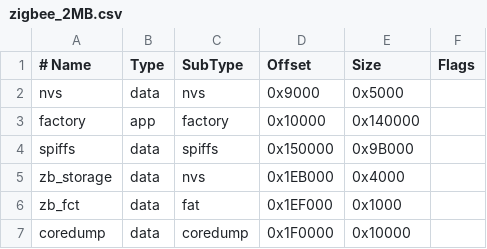
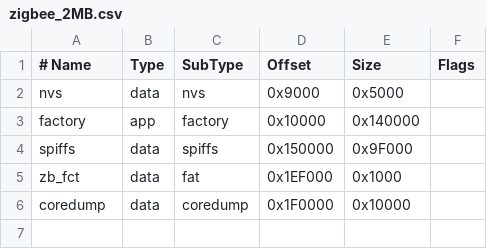
Before and after one commit to espressif/arduino-esp32, a CSV file: tools/partitions/zigbee_2MB.csv, drawn as a sheet.

```diff
--- a/tools/partitions/zigbee_2MB.csv
+++ b/tools/partitions/zigbee_2MB.csv
@@ -3,4 +3,3 @@ nvs,        data, nvs,     0x9000,  0x5000,
 factory,    app,  factory, 0x10000, 0x140000,
-spiffs,     data, spiffs,  0x150000,0x9B000,
-zb_storage, data, nvs,     0x1EB000,0x4000,
+spiffs,     data, spiffs,  0x150000,0x9F000,
 zb_fct,     data, fat,     0x1EF000,0x1000,
```
Also changed, not shown: tools/partitions/zigbee.csv, tools/partitions/zigbee_8MB.csv, 22 other files.
